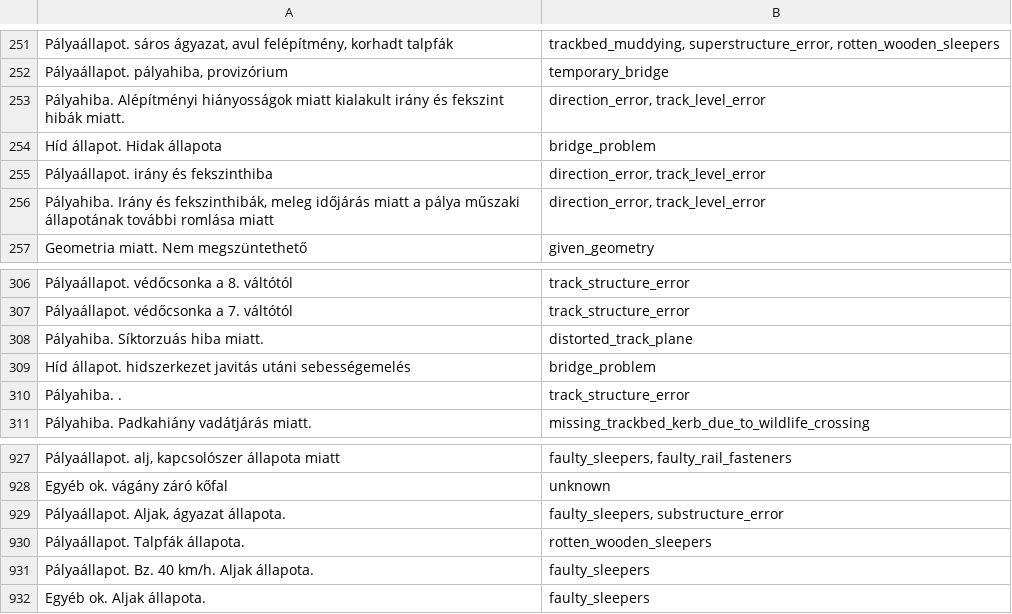
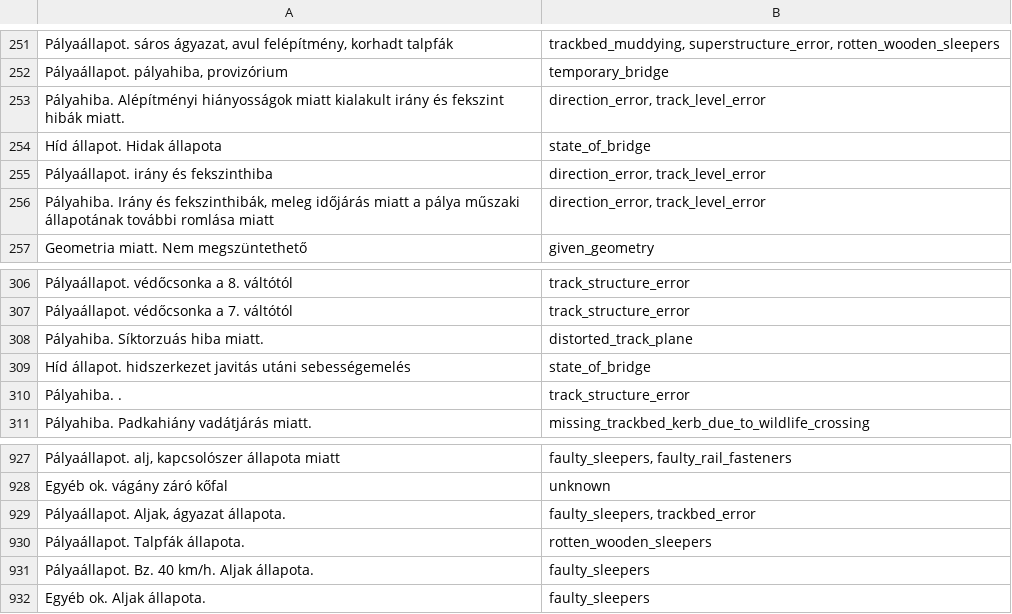
Before and after one commit to gy-mate/kalauz, a CSV file: data/05_knowledge/SR_cause_text_classification_knowledge.csv, drawn as a sheet; only a part is shown, gaps mark what is left out; the diff covers the shown part only.

```diff
--- a/data/05_knowledge/SR_cause_text_classification_knowledge.csv
+++ b/data/05_knowledge/SR_cause_text_classification_knowledge.csv
@@ -253,3 +253,3 @@ Pályaállapot. pályahiba, provizórium;temporary_bridge
 Pályahiba. Alépítményi hiányosságok miatt kialakult irány és fekszint hibák miatt.;direction_error, track_level_error
-Híd állapot. Hidak állapota;bridge_problem
+Híd állapot. Hidak állapota;state_of_bridge
 Pályaállapot. irány és fekszinthiba;direction_error, track_level_error
@@ -308,3 +308,3 @@ Pályaállapot. védőcsonka a 7. váltótól;track_structure_error
 Pályahiba. Síktorzuás hiba miatt.;distorted_track_plane
-Híd állapot. hidszerkezet javitás utáni sebességemelés;bridge_problem
+Híd állapot. hidszerkezet javitás utáni sebességemelés;state_of_bridge
 Pályahiba. .;track_structure_error
@@ -931,3 +931,3 @@ Pályaállapot. alj, kapcsolószer állapota miatt;faulty_sleepers, faulty_rail_
 Egyéb ok. vágány záró kőfal;unknown
-Pályaállapot. Aljak, ágyazat állapota.;faulty_sleepers, substructure_error
+Pályaállapot. Aljak, ágyazat állapota.;faulty_sleepers, trackbed_error
 Pályaállapot. Talpfák állapota.;rotten_wooden_sleepers
```
Also changed, not shown: 17 added rows and 2 edited cells elsewhere in this file, 1 other file.
